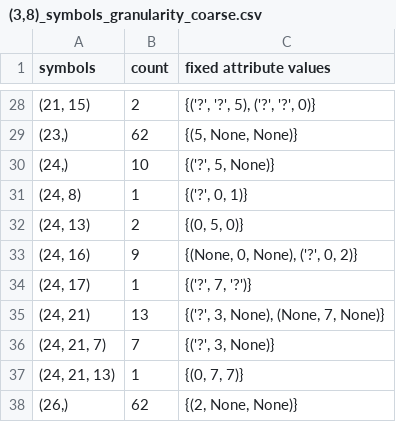
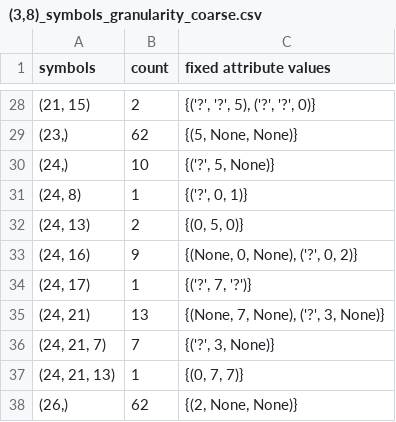
Before and after one commit to mariia55/emergent-abstractions_biased, a CSV file: analysis/lexica/(3,8)_symbols_granularity_coarse.csv, drawn as a sheet; only a part is shown, gaps mark what is left out.

```diff
--- a/analysis/lexica/(3,8)_symbols_granularity_coarse.csv
+++ b/analysis/lexica/(3,8)_symbols_granularity_coarse.csv
@@ -34,3 +34,3 @@ symbols,count,fixed attribute values
 "(24, 17)",1,"{('?', 7, '?')}"
-"(24, 21)",13,"{('?', 3, None), (None, 7, None)}"
+"(24, 21)",13,"{(None, 7, None), ('?', 3, None)}"
 "(24, 21, 7)",7,"{('?', 3, None)}"
```
Also changed, not shown: analysis/lexica/(3,16)_symbols_granularity_coarse.csv, analysis/lexica/(3,4)_symbols_granularity_coarse.csv, 12 other files.
